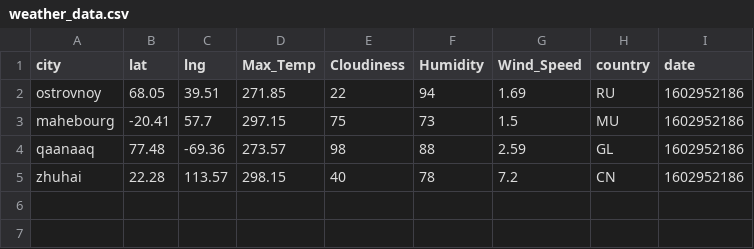
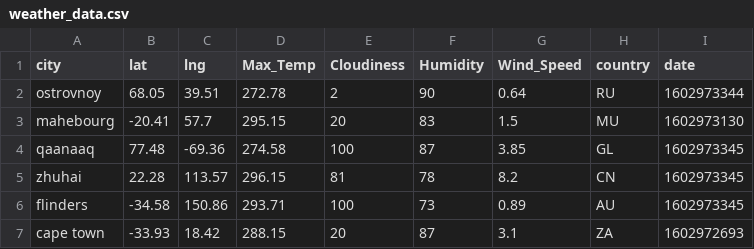
Before and after one commit to Rongjun-Ding/python-api-challenge, a CSV file: WeatherPy/weather_data.csv, drawn as a sheet.

```diff
--- a/WeatherPy/weather_data.csv
+++ b/WeatherPy/weather_data.csv
@@ -1,5 +1,7 @@
 city,lat,lng,Max_Temp,Cloudiness,Humidity,Wind_Speed,country,date
-ostrovnoy,68.05,39.51,271.85,22,94,1.69,RU,1602952186
-mahebourg,-20.41,57.7,297.15,75,73,1.5,MU,1602952186
-qaanaaq,77.48,-69.36,273.57,98,88,2.59,GL,1602952186
-zhuhai,22.28,113.57,298.15,40,78,7.2,CN,1602952186
+ostrovnoy,68.05,39.51,272.78,2,90,0.64,RU,1602973344
+mahebourg,-20.41,57.7,295.15,20,83,1.5,MU,1602973130
+qaanaaq,77.48,-69.36,274.58,100,87,3.85,GL,1602973345
+zhuhai,22.28,113.57,296.15,81,78,8.2,CN,1602973345
+flinders,-34.58,150.86,293.71,100,73,0.89,AU,1602973345
+cape town,-33.93,18.42,288.15,20,87,3.1,ZA,1602972693
```
Also changed, not shown: 13 other files.
